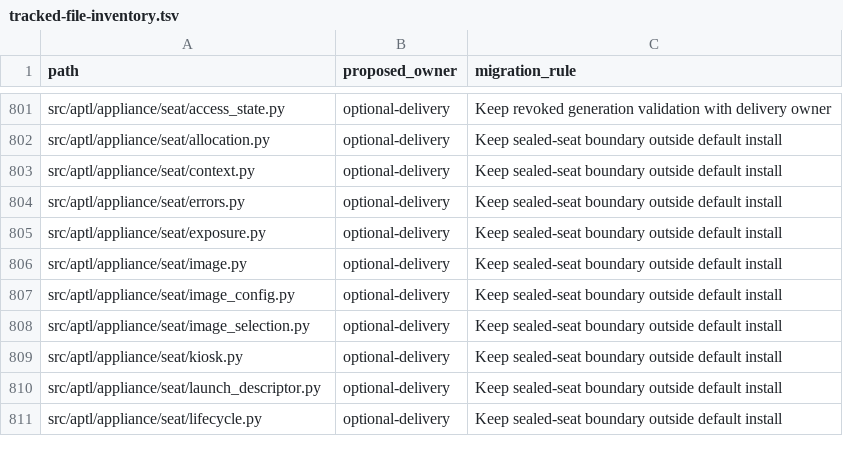
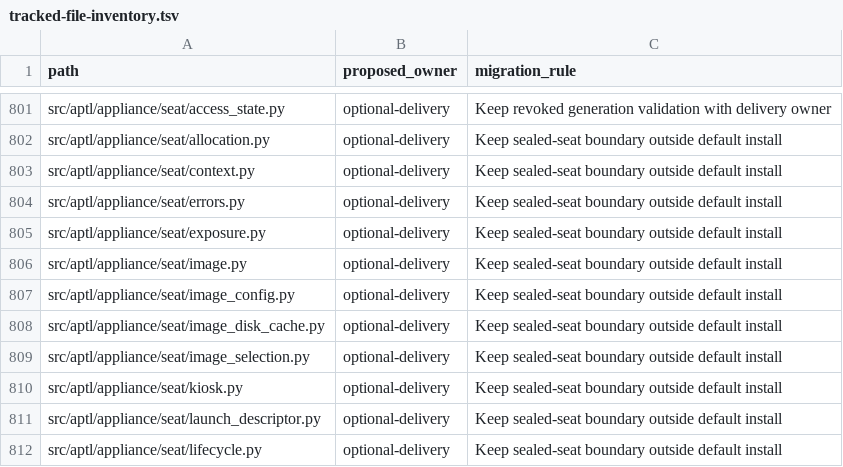
Before and after one commit to Brad-Edwards/aptl, a TSV file: docs/reviews/962-lilrae-readiness/tracked-file-inventory.tsv, drawn as a sheet; only a part is shown, gaps mark what is left out.

Commit message:
refactor: resolve seat image quality findings

```diff
--- a/docs/reviews/962-lilrae-readiness/tracked-file-inventory.tsv
+++ b/docs/reviews/962-lilrae-readiness/tracked-file-inventory.tsv
@@ -807,2 +807,3 @@ src/aptl/appliance/seat/image.py	optional-delivery	Keep sealed-seat boundary out
 src/aptl/appliance/seat/image_config.py	optional-delivery	Keep sealed-seat boundary outside default install
+src/aptl/appliance/seat/image_disk_cache.py	optional-delivery	Keep sealed-seat boundary outside default install
 src/aptl/appliance/seat/image_selection.py	optional-delivery	Keep sealed-seat boundary outside default install
```
Also changed, not shown: 8 other files.
